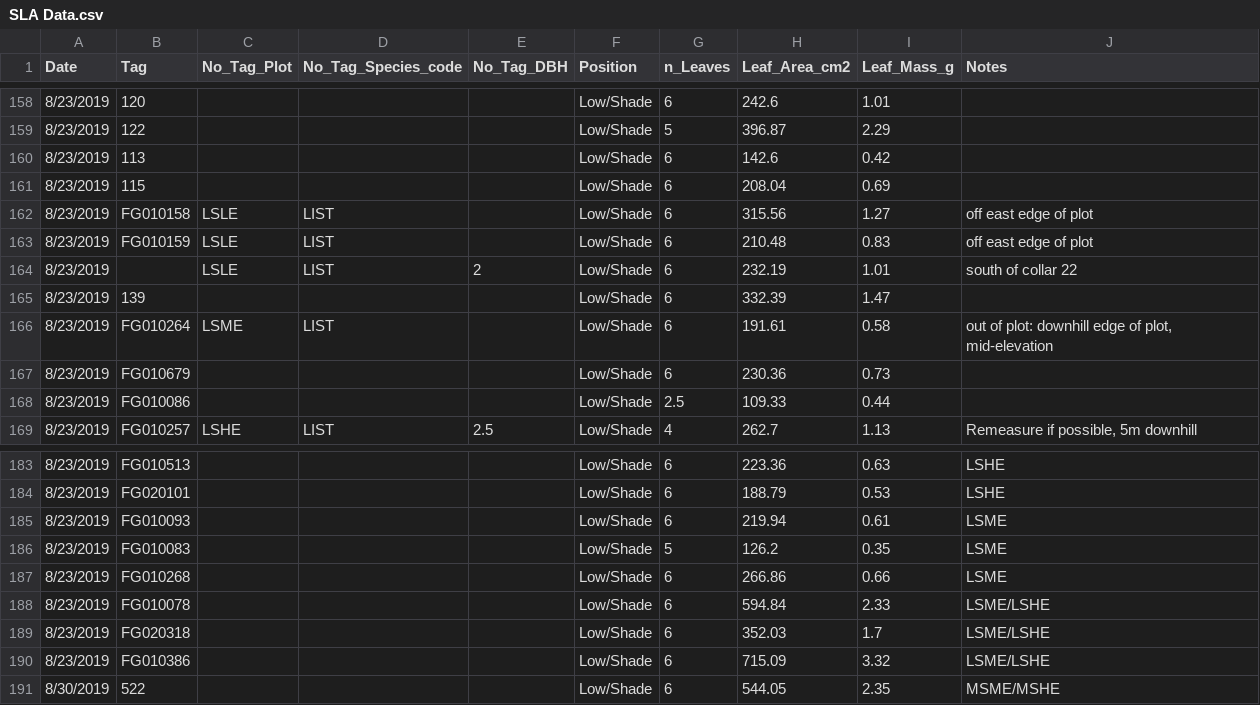
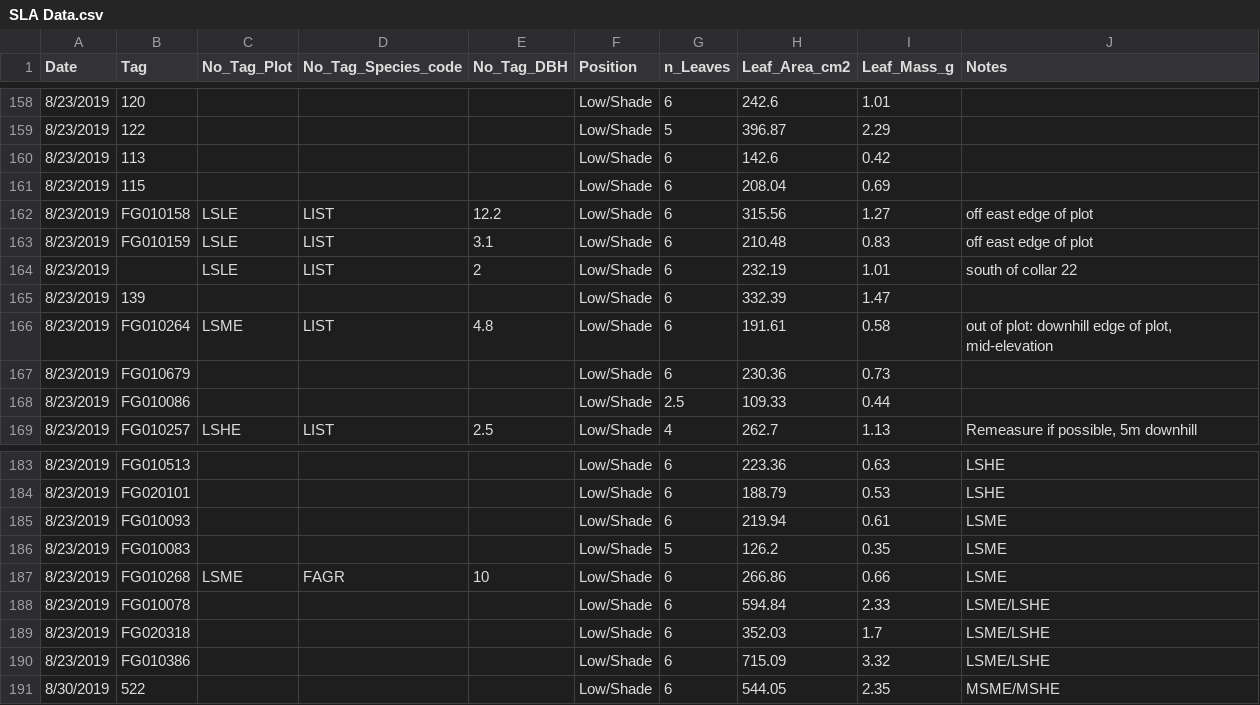
Before and after one commit to COMPASS-DOE/SLA, a CSV file: SLA Data.csv, drawn as a sheet; only a part is shown, gaps mark what is left out.

Commit message:
Added four missing DBH values
FG010158, FG010159, FG010264, FG010268

```diff
--- a/SLA Data.csv
+++ b/SLA Data.csv
@@ -161,7 +161,7 @@ Date,Tag,No_Tag_Plot,No_Tag_Species_code,No_Tag_DBH,Position,n_Leaves,Leaf_Area_
 8/23/2019,115,,,,Low/Shade,6,208.04,0.69,
-8/23/2019,FG010158,LSLE,LIST,,Low/Shade,6,315.56,1.27,off east edge of plot
-8/23/2019,FG010159,LSLE,LIST,,Low/Shade,6,210.48,0.83,off east edge of plot
+8/23/2019,FG010158,LSLE,LIST,12.2,Low/Shade,6,315.56,1.27,off east edge of plot
+8/23/2019,FG010159,LSLE,LIST,3.1,Low/Shade,6,210.48,0.83,off east edge of plot
 8/23/2019,,LSLE,LIST,2,Low/Shade,6,232.19,1.01,south of collar 22
 8/23/2019,139,,,,Low/Shade,6,332.39,1.47,
-8/23/2019,FG010264,LSME,LIST,,Low/Shade,6,191.61,0.58,"out of plot: downhill edge of plot, mid-elevation"
+8/23/2019,FG010264,LSME,LIST,4.8,Low/Shade,6,191.61,0.58,"out of plot: downhill edge of plot, mid-elevation"
 8/23/2019,FG010679,,,,Low/Shade,6,230.36,0.73,
@@ -186,3 +186,3 @@ Date,Tag,No_Tag_Plot,No_Tag_Species_code,No_Tag_DBH,Position,n_Leaves,Leaf_Area_
 8/23/2019,FG010083,,,,Low/Shade,5,126.2,0.35,LSME
-8/23/2019,FG010268,,,,Low/Shade,6,266.86,0.66,LSME
+8/23/2019,FG010268,LSME,FAGR,10,Low/Shade,6,266.86,0.66,LSME
 8/23/2019,FG010078,,,,Low/Shade,6,594.84,2.33,LSME/LSHE
```
